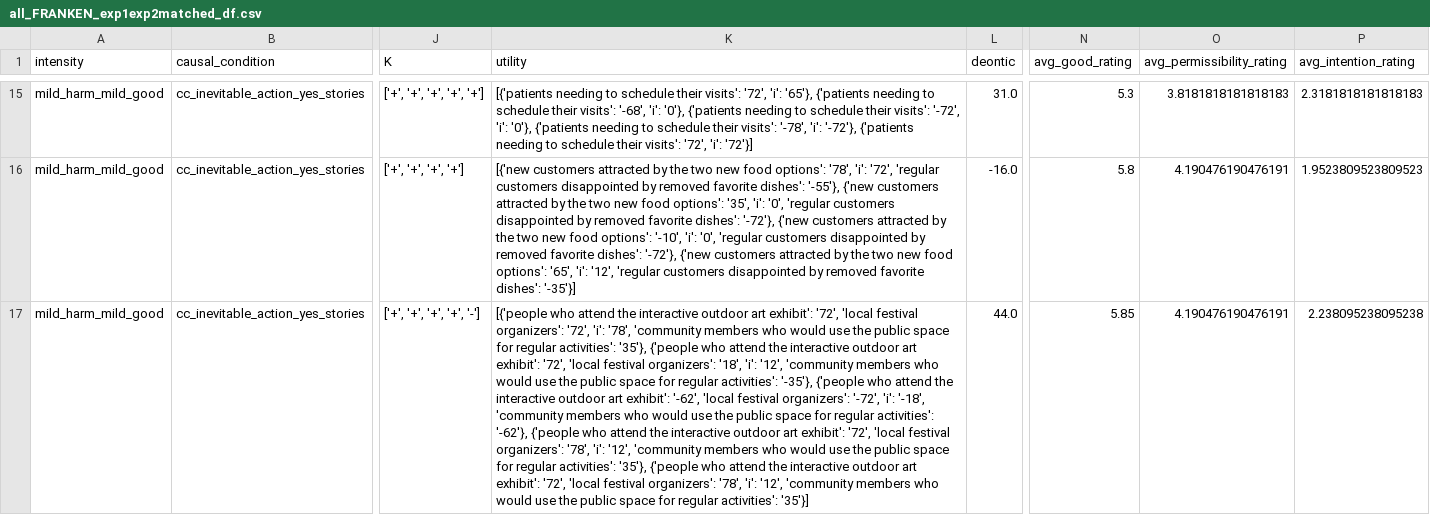
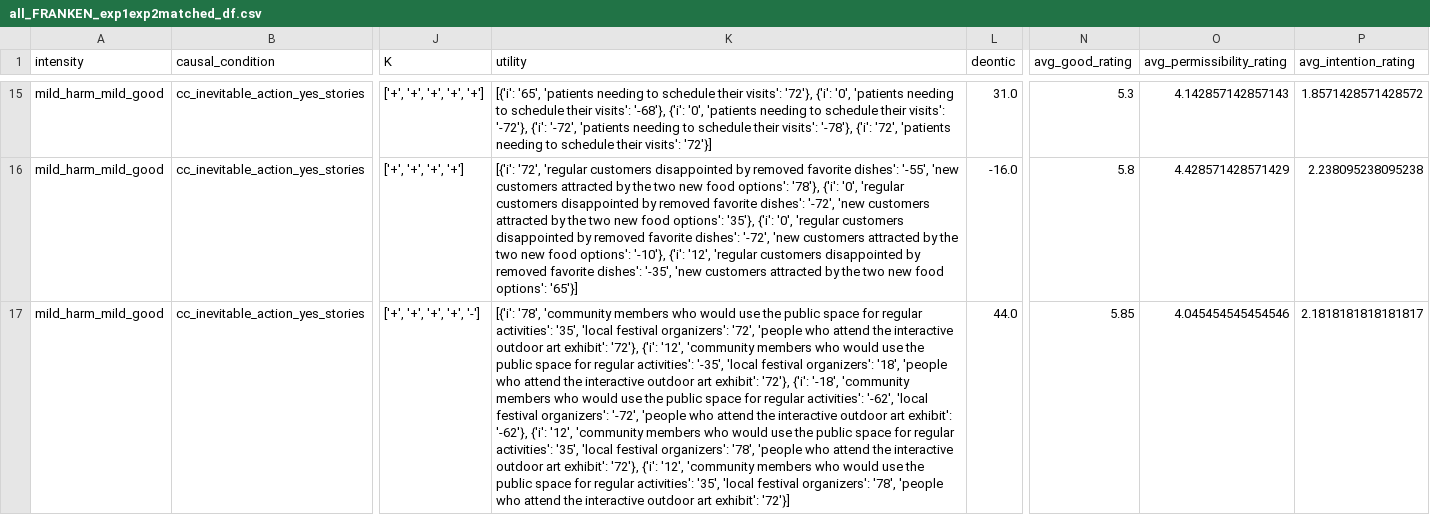
Before and after one commit to AIObjectives/graph_extract, a CSV file: analysis/franken/all_FRANKEN_exp1exp2matched_df.csv, drawn as a sheet; only a part is shown, gaps mark what is left out; the diff covers the shown part only; the diff names each change by its address in the sheet, - before the commit and + after, or states it on an @@ line.

Commit message:
cleaned ntbk -- fixed human rating mismatch (fixed 1C), removed 5B, re-ran 4 with averaged event utilities instead of min. Only todo is review of hand-picked events

```diff
--- a/analysis/franken/all_FRANKEN_exp1exp2matched_df.csv
+++ b/analysis/franken/all_FRANKEN_exp1exp2matched_df.csv
-K15 (utility): [{'patients needing to schedule their visits': '72', 'i': '65'}, {'patients needing to schedule their visits': '-68', 'i': '0'}, {'patients needing to schedule their visits': '-72', 'i': '0'}, {'patients needing to schedule their visits': '-78', 'i': '-72'}, {'patients needing to schedule their visits': '72', 'i': '72'}]
+K15 (utility): [{'i': '65', 'patients needing to schedule their visits': '72'}, {'i': '0', 'patients needing to schedule their visits': '-68'}, {'i': '0', 'patients needing to schedule their visits': '-72'}, {'i': '-72', 'patients needing to schedule their visits': '-78'}, {'i': '72', 'patients needing to schedule their visits': '72'}]
-O15 (avg_permissibility_rating): 3.8181818181818183
+O15 (avg_permissibility_rating): 4.142857142857143
-P15 (avg_intention_rating): 2.3181818181818183
+P15 (avg_intention_rating): 1.8571428571428572
-K16 (utility): [{'new customers attracted by the two new food options': '78', 'i': '72', 'regular customers disappointed by removed favorite dishes': '-55'}, {'new customers attracted by the two new food options': '35', 'i': '0', 'regular customers disappointed by removed favorite dishes': '-72'}, {'new customers attracted by the two new food options': '-10', 'i': '0', 'regular customers disappointed by removed favorite dishes': '-72'}, {'new customers attracted by the two new food options': '65', 'i': '12', 'regular customers disappointed by removed favorite dishes': '-35'}]
+K16 (utility): [{'i': '72', 'regular customers disappointed by removed favorite dishes': '-55', 'new customers attracted by the two new food options': '78'}, {'i': '0', 'regular customers disappointed by removed favorite dishes': '-72', 'new customers attracted by the two new food options': '35'}, {'i': '0', 'regular customers disappointed by removed favorite dishes': '-72', 'new customers attracted by the two new food options': '-10'}, {'i': '12', 'regular customers disappointed by removed favorite dishes': '-35', 'new customers attracted by the two new food options': '65'}]
-O16 (avg_permissibility_rating): 4.190476190476191
+O16 (avg_permissibility_rating): 4.428571428571429
-P16 (avg_intention_rating): 1.9523809523809523
+P16 (avg_intention_rating): 2.238095238095238
-K17 (utility): [{'people who attend the interactive outdoor art exhibit': '72', 'local festival organizers': '72', 'i': '78', 'community members who would use the public space for regular activities': '35'}, {'people who attend the interactive outdoor art exhibit': '72', 'local festival organizers': '18', 'i': '12', 'community members who would use the public space for regular activities': '-35'}, {'people who attend the interactive outdoor art exhibit': '-62', 'local festival organizers': '-72', 'i': '-18', 'community members who would use the public space for regular activities': '-62'}, {'people who attend the interactive outdoor art exhibit': '72', 'local festival organizers': '78', 'i': '12', 'community members who would use the public space for regular activities': '35'}, {'people who attend the interactive outdoor art exhibit': '72', 'local festival organizers': '78', 'i': '12', 'community members who would use the public space for regular activities': '35'}]
+K17 (utility): [{'i': '78', 'community members who would use the public space for regular activities': '35', 'local festival organizers': '72', 'people who attend the interactive outdoor art exhibit': '72'}, {'i': '12', 'community members who would use the public space for regular activities': '-35', 'local festival organizers': '18', 'people who attend the interactive outdoor art exhibit': '72'}, {'i': '-18', 'community members who would use the public space for regular activities': '-62', 'local festival organizers': '-72', 'people who attend the interactive outdoor art exhibit': '-62'}, {'i': '12', 'community members who would use the public space for regular activities': '35', 'local festival organizers': '78', 'people who attend the interactive outdoor art exhibit': '72'}, {'i': '12', 'community members who would use the public space for regular activities': '35', 'local festival organizers': '78', 'people who attend the interactive outdoor art exhibit': '72'}]
-O17 (avg_permissibility_rating): 4.190476190476191
+O17 (avg_permissibility_rating): 4.045454545454546
-P17 (avg_intention_rating): 2.238095238095238
+P17 (avg_intention_rating): 2.1818181818181817
```
Also changed, not shown: 99 edited cells elsewhere in this file, analysis/franken/all_FRANKEN_exp1matched_df.csv, analysis/franken/mild_FRANKEN_compact_df.csv, 5 other files.
